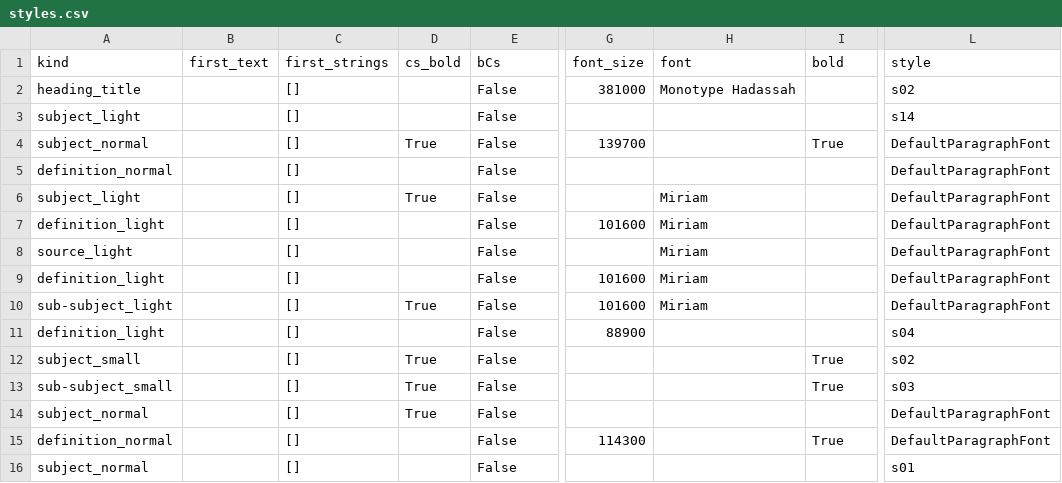
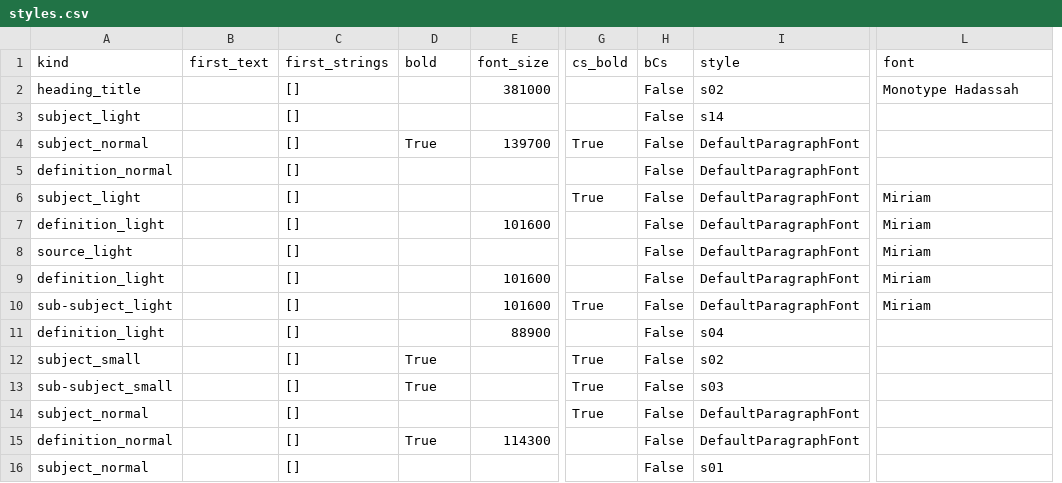
Before and after one commit to ZvikaZ/Milon-HaReaya, a CSV file: parser/styles.csv, drawn as a sheet; only a part is shown, gaps mark what is left out; removed rows and columns are numbered as before the commit, all else as after; the diff covers the shown part only; the diff names each change by its address in the sheet, - before the commit and + after, or states it on an @@ line.

Commit message:
parse: more styles

```diff
--- a/parser/styles.csv
+++ b/parser/styles.csv
-column G (font_size), rows 2-15: 381000 |  | 139700 |  |  | 101600 |  | 101600 | 101600 | 88900 |  |  |  | 114300
-column H (font), rows 2-10: Monotype Hadassah |  |  |  | Miriam | Miriam | Miriam | Miriam | Miriam
+column H (bCs), rows 2-16: all False
+column I (style), rows 2-16: s02 | s14 | DefaultParagraphFont | DefaultParagraphFont | DefaultParagraphFont | DefaultParagraphFont | DefaultParagraphFont | DefaultParagraphFont | DefaultParagraphFont | s04 | s02 | s03 | DefaultParagraphFont | DefaultParagraphFont | s01
-D1: cs_bold
+D1: bold
-E1: bCs
+E1: font_size
-G1: bold
+G1: cs_bold
-L1: style
+L1: font
-E2 (font_size): False
+E2 (font_size): 381000
-L2 (font): s02
+L2 (font): Monotype Hadassah
-E3 (font_size): False
+E3 (font_size): (empty)
-L3 (font): s14
+L3 (font): (empty)
-E4 (font_size): False
+E4 (font_size): 139700
-L4:L5 (font): DefaultParagraphFont
+L4:L5 (font): (empty)
-E5:E6 (font_size): False
+E5:E6 (font_size): (empty)
-D6 (bold): True
+D6 (bold): (empty)
-G6 (cs_bold): (empty)
+G6 (cs_bold): True
-L6:L10 (font): DefaultParagraphFont
+L6:L10 (font): Miriam
-E7 (font_size): False
+E7 (font_size): 101600
-E8 (font_size): False
+E8 (font_size): (empty)
-E9:E10 (font_size): False
+E9:E10 (font_size): 101600
-D10 (bold): True
+D10 (bold): (empty)
-G10 (cs_bold): (empty)
+G10 (cs_bold): True
-E11 (font_size): False
+E11 (font_size): 88900
-L11 (font): s04
+L11 (font): (empty)
-E12:E14 (font_size): False
+E12:E14 (font_size): (empty)
-L12 (font): s02
+L12 (font): (empty)
-L13 (font): s03
+L13 (font): (empty)
-D14 (bold): True
+D14 (bold): (empty)
-G14 (cs_bold): (empty)
+G14 (cs_bold): True
-L14:L15 (font): DefaultParagraphFont
+L14:L15 (font): (empty)
-D15 (bold): (empty)
+D15 (bold): True
-E15 (font_size): False
+E15 (font_size): 114300
-G15 (cs_bold): True
+G15 (cs_bold): (empty)
-E16 (font_size): False
+E16 (font_size): (empty)
-L16 (font): s01
+L16 (font): (empty)
```
Also changed, not shown: 4 added rows and 12 edited cells elsewhere in this file, 2 other files.
